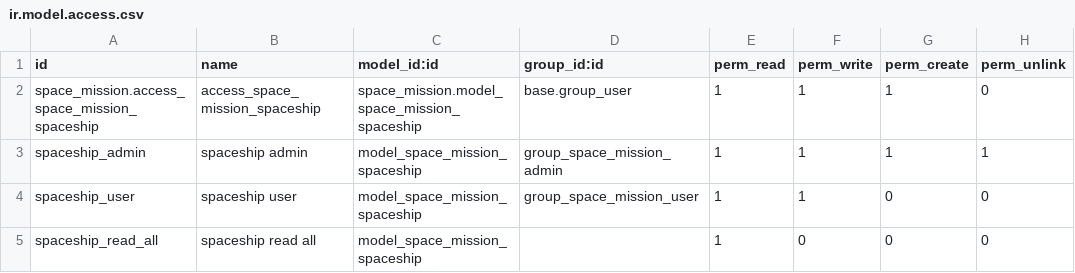
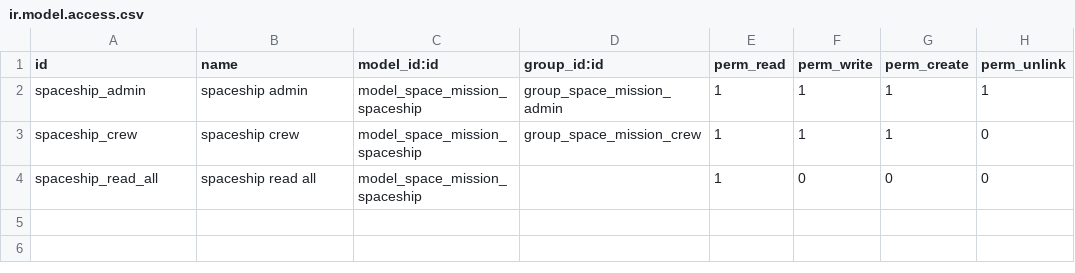
Before and after one commit to davdenic/odoo-training, a CSV file: space_mission/security/ir.model.access.csv, drawn as a sheet.

Commit message:
[ADD] spaceship security access, groups, rules crew

```diff
--- a/space_mission/security/ir.model.access.csv
+++ b/space_mission/security/ir.model.access.csv
@@ -1,5 +1,4 @@
 id,name,model_id:id,group_id:id,perm_read,perm_write,perm_create,perm_unlink
-space_mission.access_space_mission_spaceship,access_space_mission_spaceship,space_mission.model_space_mission_spaceship,base.group_user,1,1,1,0
 spaceship_admin,spaceship admin,model_space_mission_spaceship,group_space_mission_admin,1,1,1,1
-spaceship_user,spaceship user,model_space_mission_spaceship,group_space_mission_user,1,1,0,0
+spaceship_crew,spaceship crew,model_space_mission_spaceship,group_space_mission_crew,1,1,1,0
 spaceship_read_all,spaceship read all,model_space_mission_spaceship,,1,0,0,0
```
Also changed, not shown: 3 other files.
